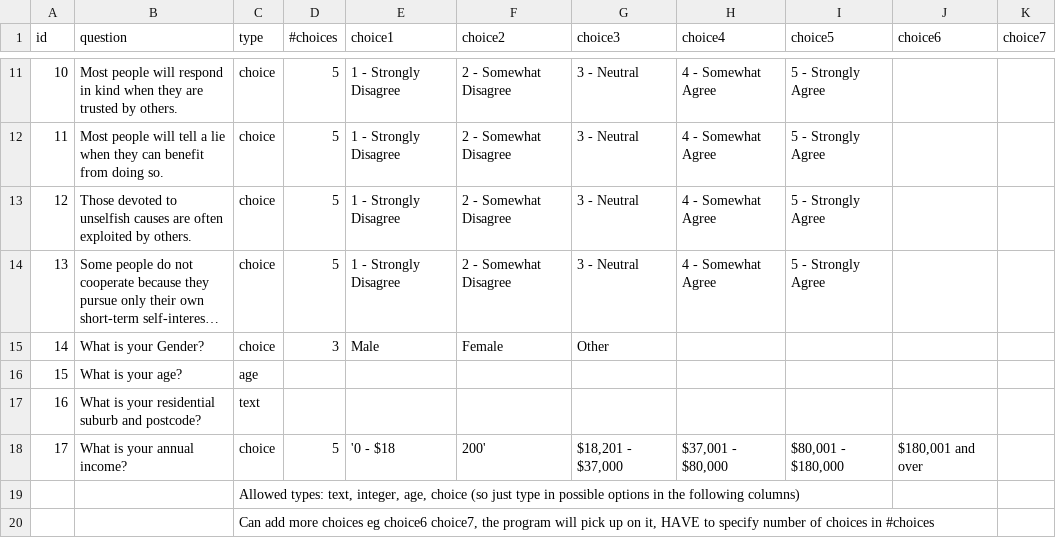
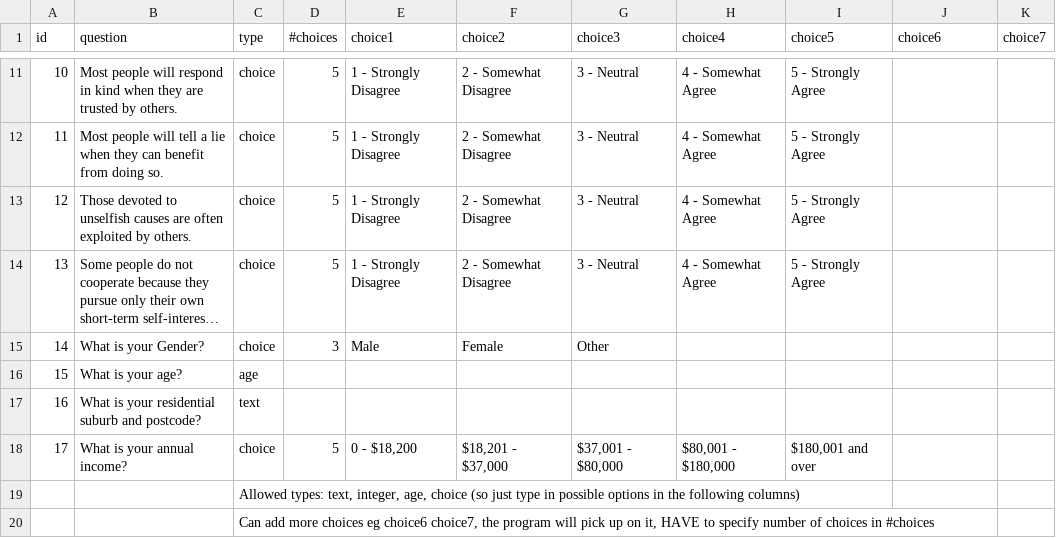
Before and after one commit to SkyWa7ch3r/Biosecurity_Game, a CSV file: CSV/questioner_data.csv, drawn as a sheet; only a part is shown, gaps mark what is left out; long unchanged cells end in ….

Commit message:
1) Fixing bots to keep up with changes before the seminar on 3/11/2017 where the bots could be demoed as well as the game. 2) 0 - $18,200 choice in tests is a bit buggy, don't know why, every other choice works fine. 3) questioner_data should have linux line endings.

```diff
--- a/CSV/questioner_data.csv
+++ b/CSV/questioner_data.csv
@@ -17,3 +17,3 @@ id,question,type,#choices,choice1,choice2,choice3,choice4,choice5,choice6,choice
 16,What is your residential suburb and postcode?,text,,,,,,,,
-17,What is your annual income? ,choice,5,'0 - $18,200',"$18,201 - $37,000","$37,001 - $80,000","$80,001 - $180,000","$180,001 and over",,
+17,What is your annual income? ,choice,5,"0 - $18,200","$18,201 - $37,000","$37,001 - $80,000","$80,001 - $180,000","$180,001 and over",,
 ,,"Allowed types: text, integer, age, choice (so just type in possible options in the following columns)",,,,,,,,
```
Also changed, not shown: 2 other files.
